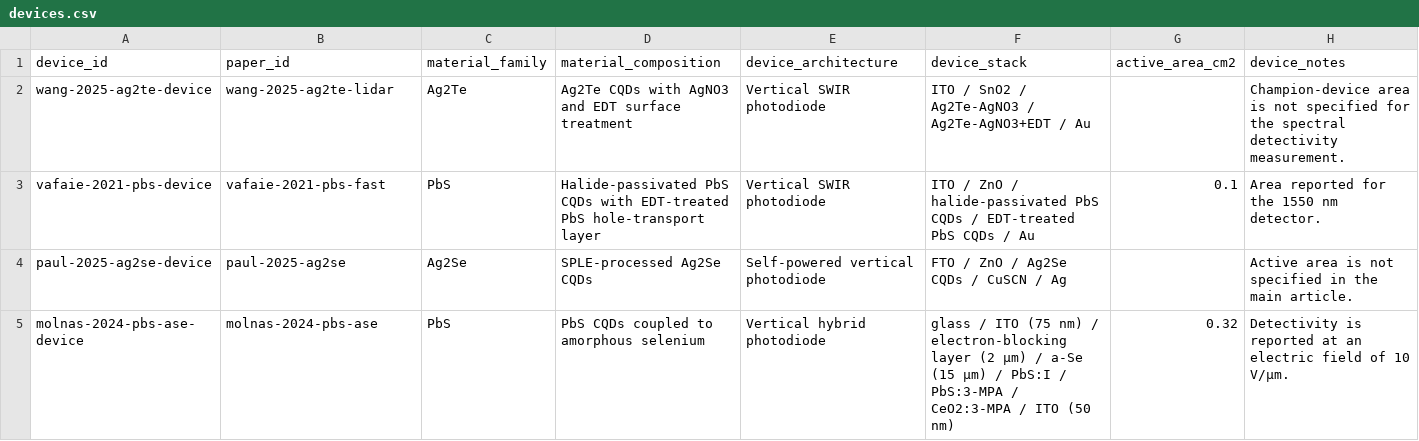
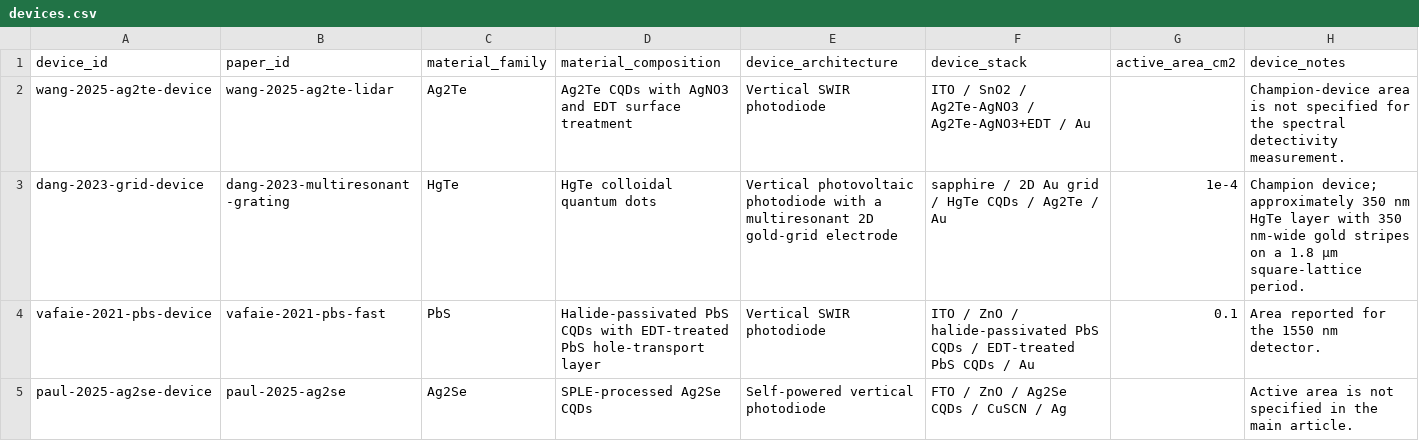
Before and after one commit to Shlok-Joseph-Paul/cQD-Detector-Compiler-and-Verifier, a CSV file: data/devices.csv, drawn as a sheet; only a part is shown; the shorter side is filled out with more unchanged rows.

```diff
--- a/data/devices.csv
+++ b/data/devices.csv
@@ -2,2 +2,3 @@ device_id,paper_id,material_family,material_composition,device_architecture,devi
 wang-2025-ag2te-device,wang-2025-ag2te-lidar,Ag2Te,Ag2Te CQDs with AgNO3 and EDT surface treatment,Vertical SWIR photodiode,ITO / SnO2 / Ag2Te-AgNO3 / Ag2Te-AgNO3+EDT / Au,,Champion-device area is not specified for the spectral detectivity measurement.
+dang-2023-grid-device,dang-2023-multiresonant-grating,HgTe,HgTe colloidal quantum dots,Vertical photovoltaic photodiode with a multiresonant 2D gold-grid electrode,sapphire / 2D Au grid / HgTe CQDs / Ag2Te / Au,1e-4,"Champion device; approximately 350 nm HgTe layer with 350 nm-wide gold stripes on a 1.8 µm square-lattice period."
 vafaie-2021-pbs-device,vafaie-2021-pbs-fast,PbS,Halide-passivated PbS CQDs with EDT-treated PbS hole-transport layer,Vertical SWIR photodiode,ITO / ZnO / halide-passivated PbS CQDs / EDT-treated PbS CQDs / Au,0.1,Area reported for the 1550 nm detector.
```
Also changed, not shown: data/measurements.csv, data/papers.csv, 1 other file.
